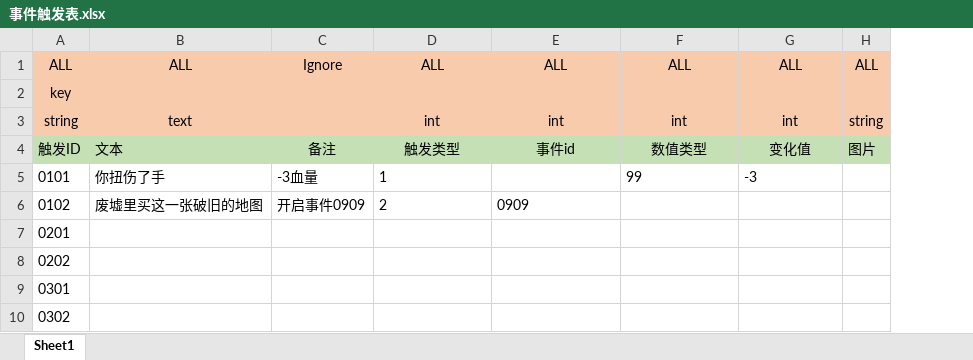
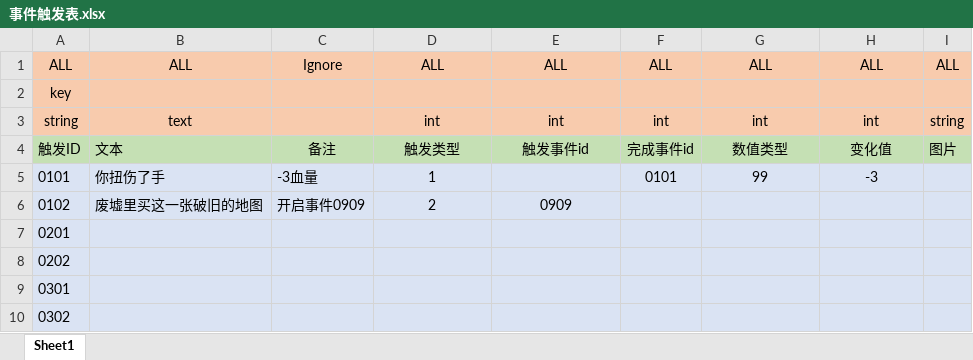
Before and after one commit to BeyonDog/GQLX, an Excel workbook: Assets/DataTable/事件触发表.xlsx, sheet Sheet1, drawn as a sheet; values as stored, in another font and other column widths than the file's, no borders; addresses are those after the commit; the diff names each change by its address in the sheet, - before the commit and + after, or states it on an @@ line.

Commit message:
事件触发表新增“完成事件id”字段

```diff
--- a/Assets/DataTable/事件触发表.xlsx (sheet Sheet1)
+++ b/Assets/DataTable/事件触发表.xlsx (sheet Sheet1)
+column F, rows 1-5: ALL |  | int | 完成事件id | 0101
-E4: 事件id
+E4: 触发事件id
-A5:E10 fill: none
+A5:E10 fill: #DAE3F3
-D5 alignment: left
+D5 alignment: center
-G5:I10 fill: none
+G5:I10 fill: #DAE3F3
-G5:H5 alignment: left
+G5:H5 alignment: center
-D6:E6 alignment: left
+D6:E6 alignment: center
```
